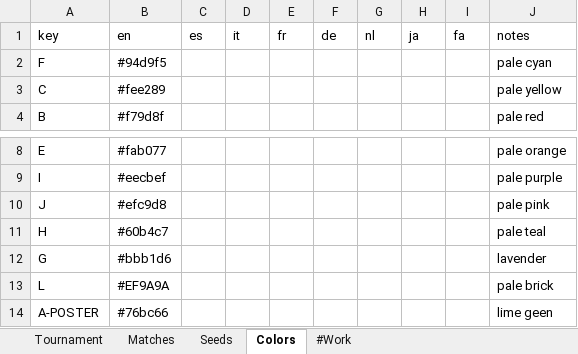
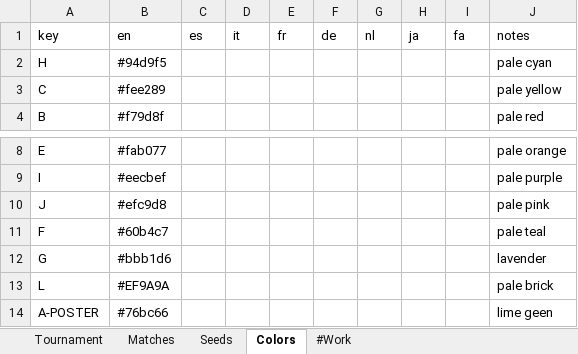
Before and after one commit to bruceoberg/soccer-tourney-poster, an Excel workbook: tournaments/2026-mens-world-cup.xlsx, sheet Colors, drawn as a sheet; only a part is shown, gaps mark what is left out; values as stored, in another font and other column widths than the file's, no borders; table styles not drawn; the diff names each change by its address in the sheet, - before the commit and + after, or states it on an @@ line.

```diff
--- a/tournaments/2026-mens-world-cup.xlsx (sheet Colors)
+++ b/tournaments/2026-mens-world-cup.xlsx (sheet Colors)
-A2: F
+A2: H
-A11: H
+A11: F
```
Also changed, not shown: sheet Tournament.
